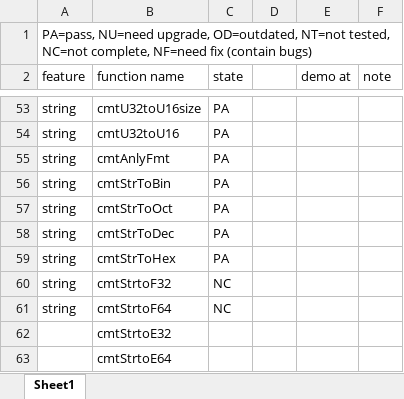
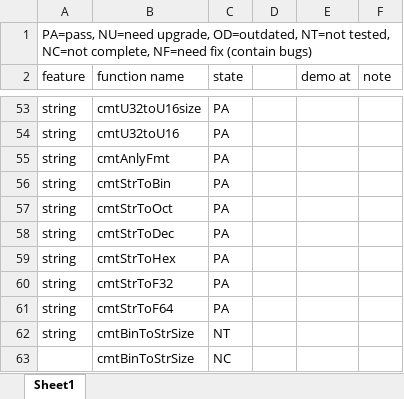
Before and after one commit to HalfVulpes/CommonCtil, an Excel workbook: doc/记录表.xlsx, sheet Sheet1, drawn as a sheet; only a part is shown, gaps mark what is left out; values as stored, in another font and other column widths than the file's, no borders; removed rows and columns are numbered as before the commit, all else as after; the diff names each change by its address in the sheet, - before the commit and + after, or states it on an @@ line.

```diff
--- a/doc/记录表.xlsx (sheet Sheet1)
+++ b/doc/记录表.xlsx (sheet Sheet1)
-B60 (function name): cmtStrtoF32
+B60 (function name): cmtStrToF32
-C60:C61 (state): NC
+C60:C61 (state): PA
-B61 (function name): cmtStrtoF64
+B61 (function name): cmtStrToF64
-row 62:  | cmtStrtoE32
-row 63:  | cmtStrtoE64
+row 62: string | cmtBinToStrSize | NT
+row 63:  | cmtBinToStrSize | NC
```
Also changed, not shown: 4 other files.
